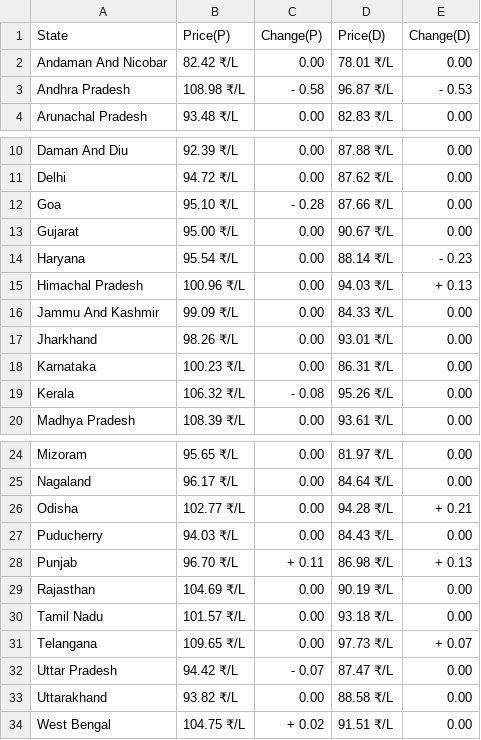
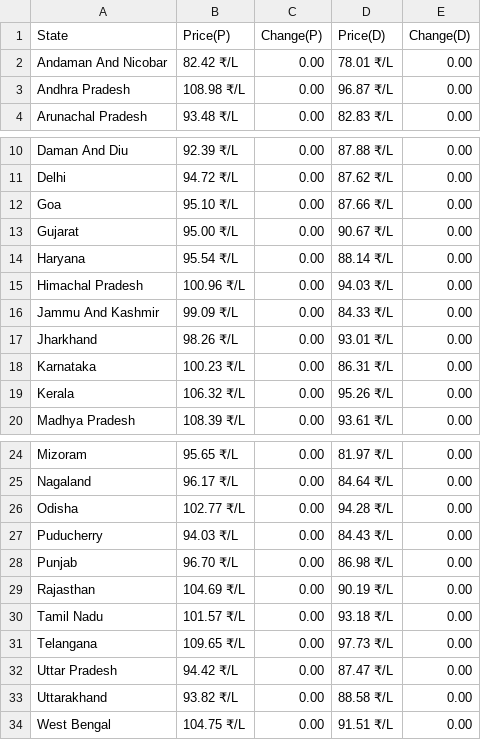
Before and after one commit to Doofenshmirtz-Evil-Incorp/FuelishPy, a CSV file: State.csv, drawn as a sheet; only a part is shown, gaps mark what is left out.

Commit message:
Data-2026-02-15T03:38:57

```diff
--- a/State.csv
+++ b/State.csv
@@ -2,3 +2,3 @@ State,Price(P),Change(P),Price(D),Change(D)
 Andaman And Nicobar,82.42 ₹/L,  0.00,78.01 ₹/L,  0.00
-Andhra Pradesh,108.98 ₹/L,- 0.58,96.87 ₹/L,- 0.53
+Andhra Pradesh,108.98 ₹/L,  0.00,96.87 ₹/L,  0.00
 Arunachal Pradesh,93.48 ₹/L,  0.00,82.83 ₹/L,  0.00
@@ -11,6 +11,6 @@ Daman And Diu,92.39 ₹/L,  0.00,87.88 ₹/L,  0.00
 Delhi,94.72 ₹/L,  0.00,87.62 ₹/L,  0.00
-Goa,95.10 ₹/L,- 0.28,87.66 ₹/L,  0.00
+Goa,95.10 ₹/L,  0.00,87.66 ₹/L,  0.00
 Gujarat,95.00 ₹/L,  0.00,90.67 ₹/L,  0.00
-Haryana,95.54 ₹/L,  0.00,88.14 ₹/L,- 0.23
-Himachal Pradesh,100.96 ₹/L,  0.00,94.03 ₹/L,+ 0.13
+Haryana,95.54 ₹/L,  0.00,88.14 ₹/L,  0.00
+Himachal Pradesh,100.96 ₹/L,  0.00,94.03 ₹/L,  0.00
 Jammu And Kashmir,99.09 ₹/L,  0.00,84.33 ₹/L,  0.00
@@ -18,3 +18,3 @@ Jharkhand,98.26 ₹/L,  0.00,93.01 ₹/L,  0.00
 Karnataka,100.23 ₹/L,  0.00,86.31 ₹/L,  0.00
-Kerala,106.32 ₹/L,- 0.08,95.26 ₹/L,  0.00
+Kerala,106.32 ₹/L,  0.00,95.26 ₹/L,  0.00
 Madhya Pradesh,108.39 ₹/L,  0.00,93.61 ₹/L,  0.00
@@ -25,10 +25,10 @@ Mizoram,95.65 ₹/L,  0.00,81.97 ₹/L,  0.00
 Nagaland,96.17 ₹/L,  0.00,84.64 ₹/L,  0.00
-Odisha,102.77 ₹/L,  0.00,94.28 ₹/L,+ 0.21
+Odisha,102.77 ₹/L,  0.00,94.28 ₹/L,  0.00
 Puducherry,94.03 ₹/L,  0.00,84.43 ₹/L,  0.00
-Punjab,96.70 ₹/L,+ 0.11,86.98 ₹/L,+ 0.13
+Punjab,96.70 ₹/L,  0.00,86.98 ₹/L,  0.00
 Rajasthan,104.69 ₹/L,  0.00,90.19 ₹/L,  0.00
 Tamil Nadu,101.57 ₹/L,  0.00,93.18 ₹/L,  0.00
-Telangana,109.65 ₹/L,  0.00,97.73 ₹/L,+ 0.07
-Uttar Pradesh,94.42 ₹/L,- 0.07,87.47 ₹/L,  0.00
+Telangana,109.65 ₹/L,  0.00,97.73 ₹/L,  0.00
+Uttar Pradesh,94.42 ₹/L,  0.00,87.47 ₹/L,  0.00
 Uttarakhand,93.82 ₹/L,  0.00,88.58 ₹/L,  0.00
-West Bengal,104.75 ₹/L,+ 0.02,91.51 ₹/L,  0.00
+West Bengal,104.75 ₹/L,  0.00,91.51 ₹/L,  0.00
```
Also changed, not shown: assets/Andhra Pradesh.csv, assets/Arunachal Pradesh.csv, 24 other files.
